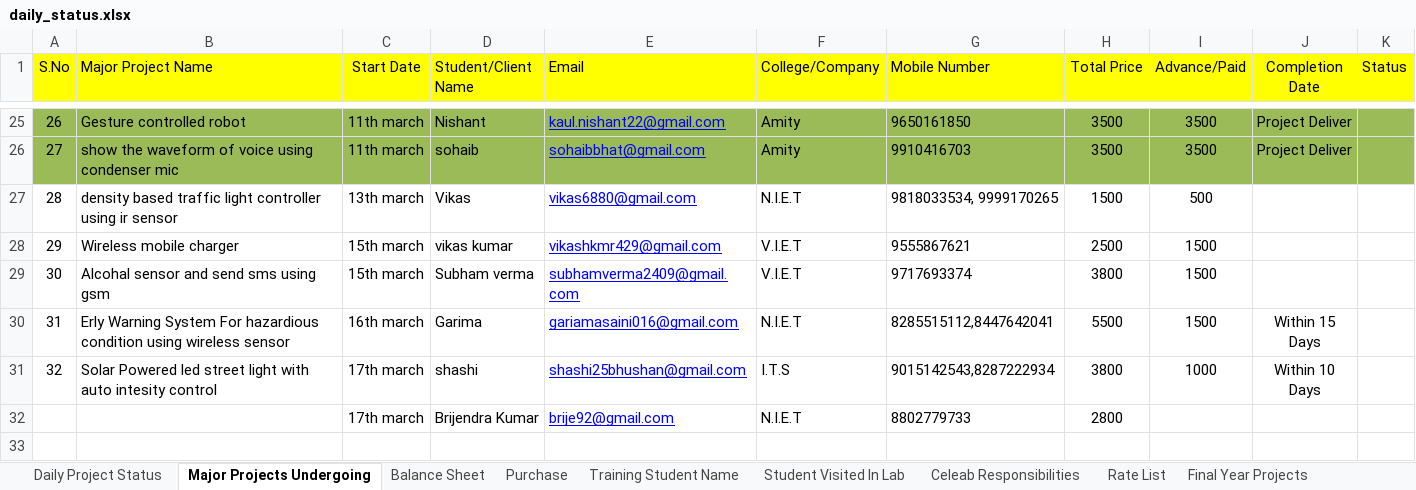
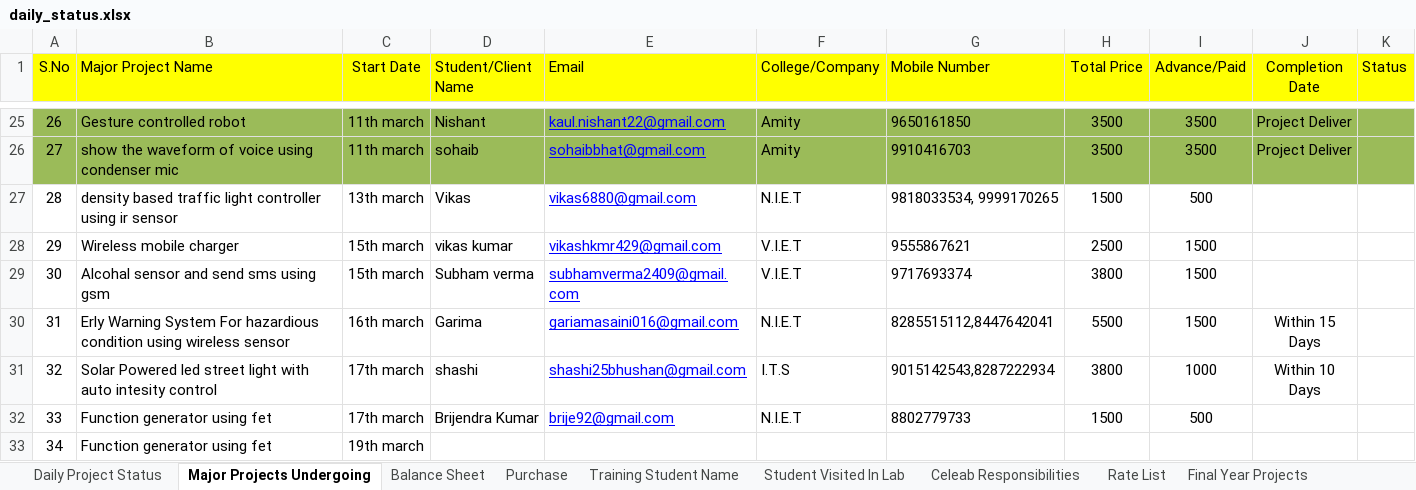
Before and after one commit to infocelab/embedded-projects, an Excel workbook: documents/training/daily_status.xlsx, sheet Major Projects Undergoing, drawn as a sheet; only a part is shown, gaps mark what is left out; values as stored, in another font and other column widths than the file's, no borders; the diff names each change by its address in the sheet, - before the commit and + after, or states it on an @@ line.

```diff
--- a/documents/training/daily_status.xlsx (sheet Major Projects Undergoing)
+++ b/documents/training/daily_status.xlsx (sheet Major Projects Undergoing)
-A32 (S.No): (empty)
+A32 (S.No): 33
-B32 (Major Project Name): (empty)
+B32 (Major Project Name): Function generator using fet
-H32 (Total Price): 2800
+H32 (Total Price): 1500
-I32 (Advance/Paid): (empty)
+I32 (Advance/Paid): 500
+row 33: 34 | Function generator using fet | 19th march
```
Also changed, not shown: sheet Balance Sheet, charts or pictures.
